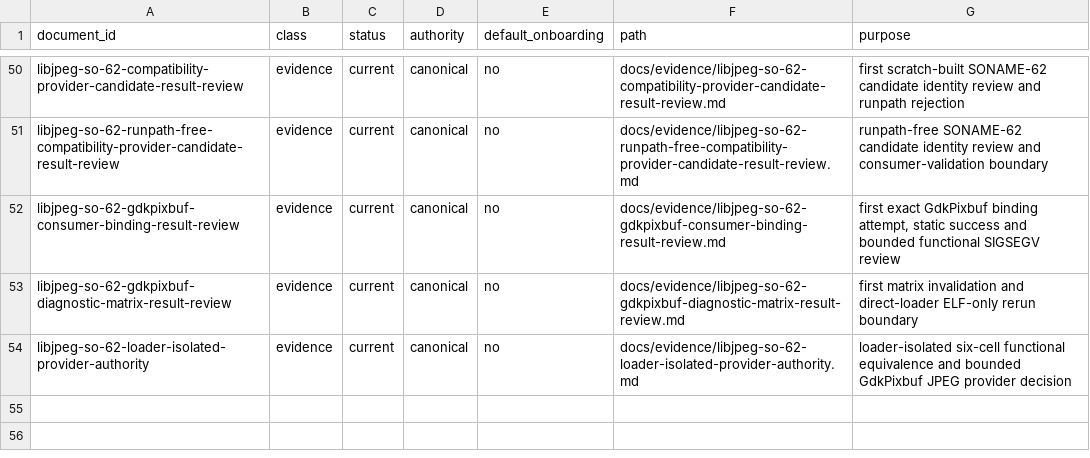
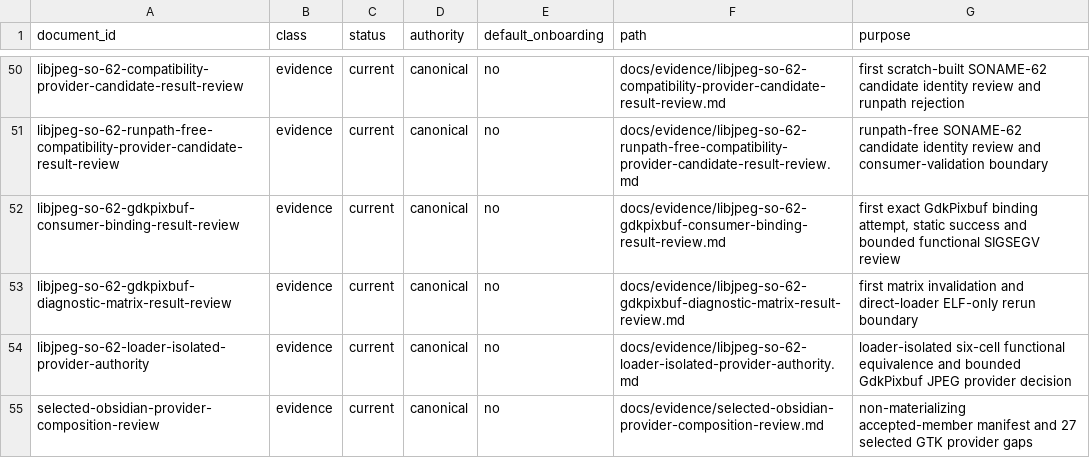
Before and after one commit to daylight-00/termux-native-desktop, a TSV file: docs/catalog.tsv, drawn as a sheet; only a part is shown, gaps mark what is left out; the diff names each change by its address in the sheet, - before the commit and + after, or states it on an @@ line.

Commit message:
docs: review selected provider composition gaps

```diff
--- a/docs/catalog.tsv
+++ b/docs/catalog.tsv
+row 55: selected-obsidian-provider-composition-review | evidence | current | canonical | no | docs/evidence/selected-obsidian-provider-composition-review.md | non-materializing accepted-member manifest and 27 selected GTK provider gaps
```
Also changed, not shown: experiments/glibc/selected-obsidian-provider-authority/review/provider-claim-classification-metadata.tsv, experiments/glibc/selected-obsidian-provider-authority/review/provider-claim-classification.tsv, 19 other files.
